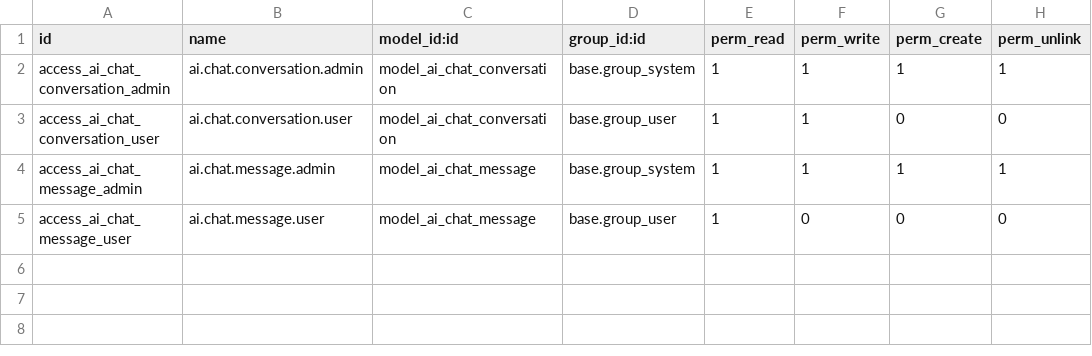
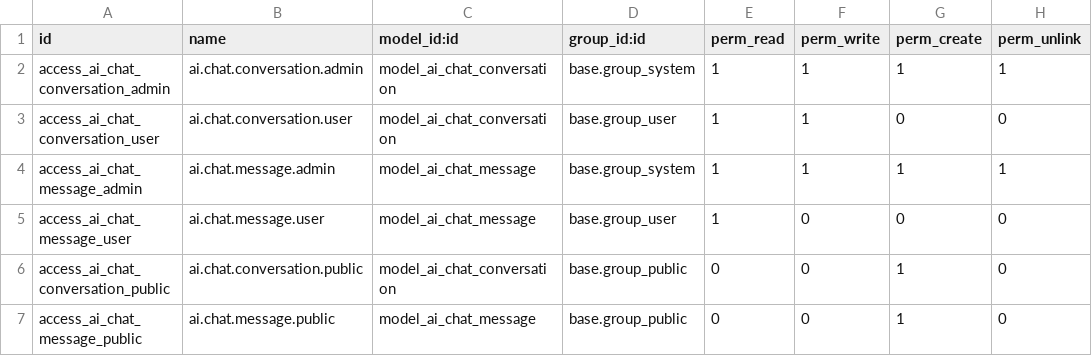
Before and after one commit to Lolirine/Lolirine, a CSV file: lolirine_ai_chat/security/ir.model.access.csv, drawn as a sheet.

```diff
--- a/lolirine_ai_chat/security/ir.model.access.csv
+++ b/lolirine_ai_chat/security/ir.model.access.csv
@@ -5 +5,3 @@ access_ai_chat_message_admin,ai.chat.message.admin,model_ai_chat_message,base.gr
 access_ai_chat_message_user,ai.chat.message.user,model_ai_chat_message,base.group_user,1,0,0,0
+access_ai_chat_conversation_public,ai.chat.conversation.public,model_ai_chat_conversation,base.group_public,0,0,1,0
+access_ai_chat_message_public,ai.chat.message.public,model_ai_chat_message,base.group_public,0,0,1,0
```
Also changed, not shown: 12 other files.
